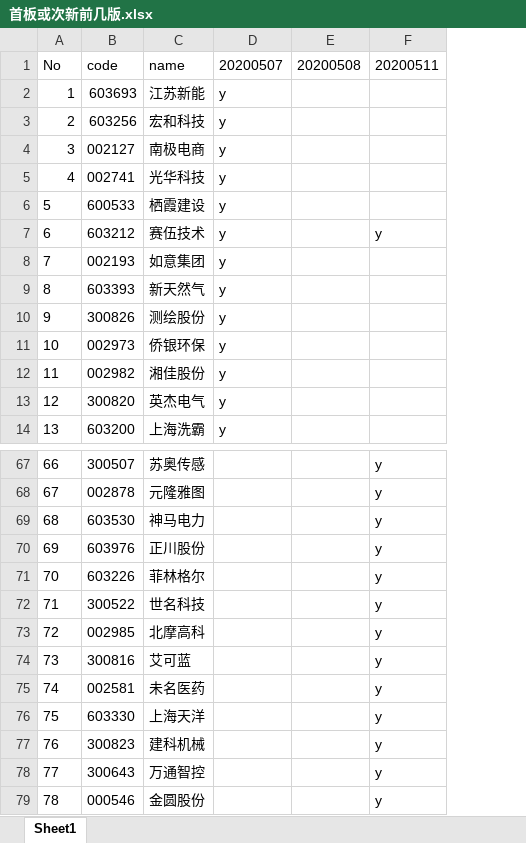
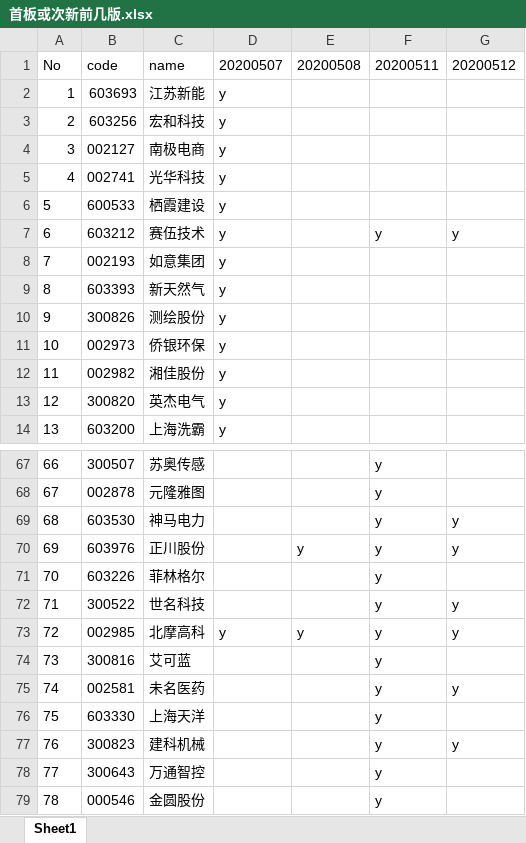
Before and after one commit to runningsparrow/stocka, an Excel workbook: 首板或次新前几版.xlsx, sheet Sheet1, drawn as a sheet; only a part is shown, gaps mark what is left out; values as stored, in another font and other column widths than the file's, no borders; the diff covers the shown part only; the diff names each change by its address in the sheet, - before the commit and + after, or states it on an @@ line.

```diff
--- a/首板或次新前几版.xlsx (sheet Sheet1)
+++ b/首板或次新前几版.xlsx (sheet Sheet1)
+column G, rows 1-7: 20200512 |  |  |  |  |  | y; rows 69-77: y | y |  | y | y |  | y |  | y
-E70: (empty)
+E70: y
-D73: (empty)
+D73: y
-E73: (empty)
+E73: y
```
Also changed, not shown: 39 added rows elsewhere in this sheet, test.xlsx.
